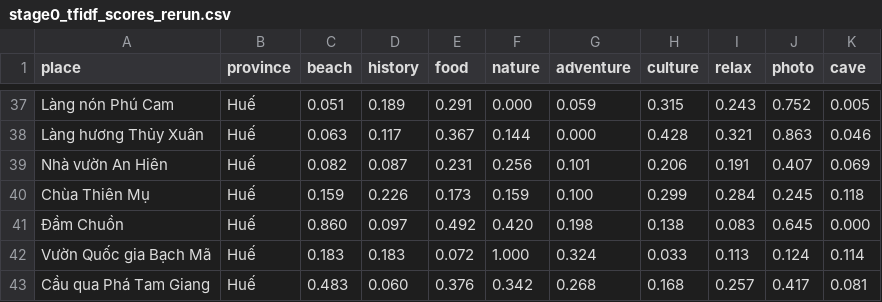
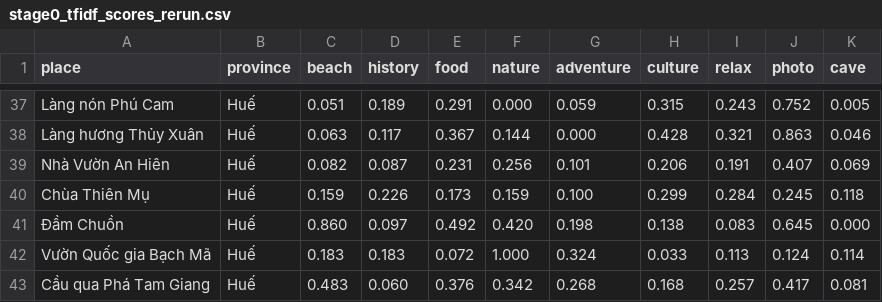
Before and after one commit to dglong2008/TrungDuKy, a CSV file: notebook/stage0_tfidf_scores_rerun.csv, drawn as a sheet; only a part is shown, gaps mark what is left out.

```diff
--- a/notebook/stage0_tfidf_scores_rerun.csv
+++ b/notebook/stage0_tfidf_scores_rerun.csv
@@ -38,3 +38,3 @@ Làng nón Phú Cam,Huế,0.051,0.189,0.291,0.000,0.059,0.315,0.243,0.752,0.005
 Làng hương Thủy Xuân,Huế,0.063,0.117,0.367,0.144,0.000,0.428,0.321,0.863,0.046
-Nhà vườn An Hiên,Huế,0.082,0.087,0.231,0.256,0.101,0.206,0.191,0.407,0.069
+Nhà Vườn An Hiên,Huế,0.082,0.087,0.231,0.256,0.101,0.206,0.191,0.407,0.069
 Chùa Thiên Mụ,Huế,0.159,0.226,0.173,0.159,0.100,0.299,0.284,0.245,0.118
```
Also changed, not shown: 1 other file.
